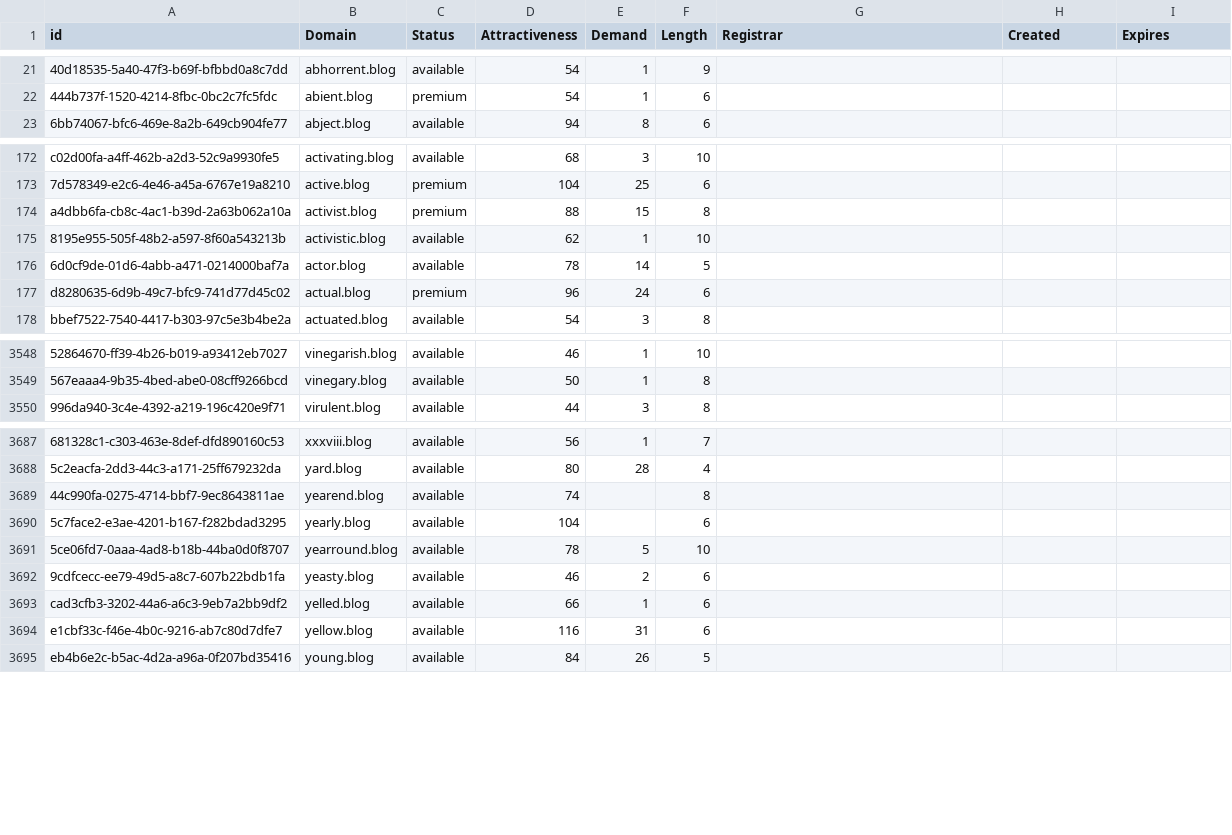
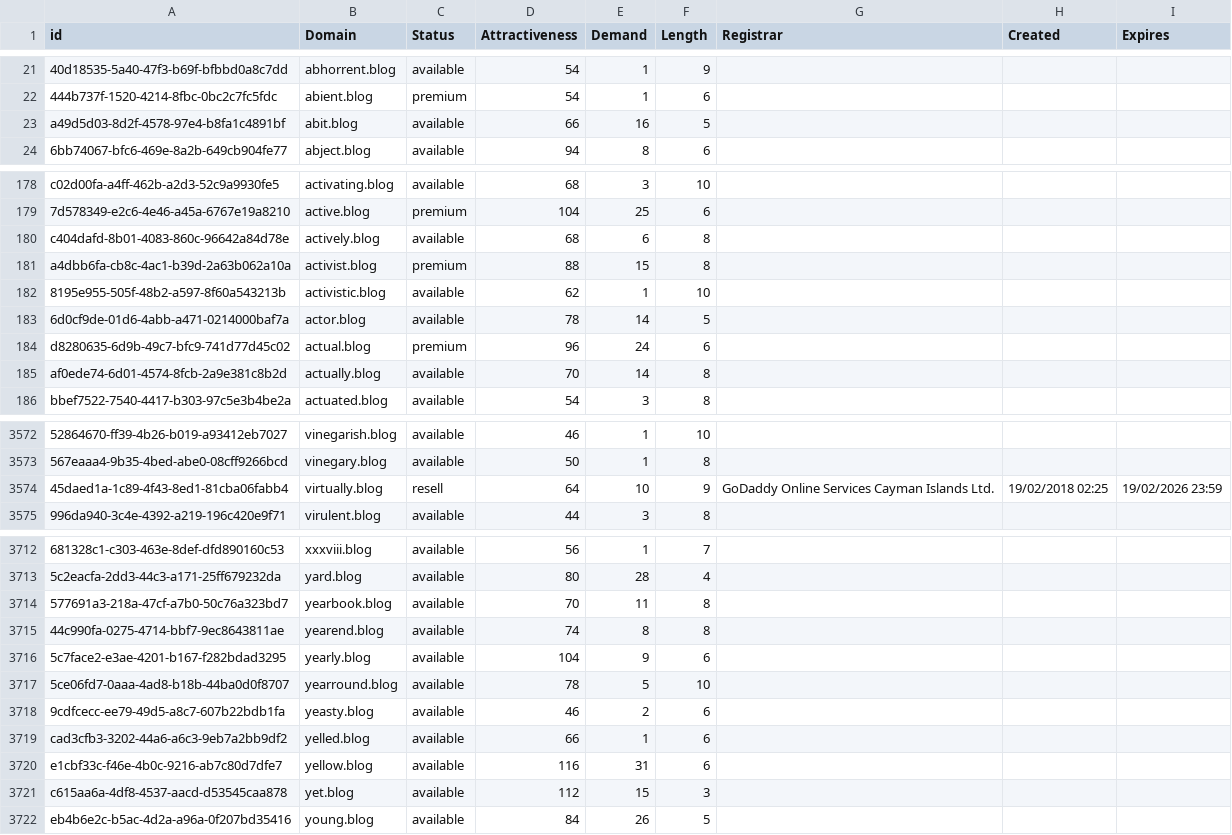
Before and after one commit to UniqueDomains/blog-oneword-domains, a CSV file: blog.csv, drawn as a sheet; only a part is shown, gaps mark what is left out; addresses are those after the commit; the diff covers the shown part only; the diff names each change by its address in the sheet, - before the commit and + after, or states it on an @@ line.

Commit message:
Domains update

```diff
--- a/blog.csv
+++ b/blog.csv
+row 23: a49d5d03-8d2f-4578-97e4-b8fa1c4891bf | abit.blog | available | 66 | 16 | 5
+row 180: c404dafd-8b01-4083-860c-96642a84d78e | actively.blog | available | 68 | 6 | 8
+row 185: af0ede74-6d01-4574-8fcb-2a9e381c8b2d | actually.blog | available | 70 | 14 | 8
+row 3574: 45daed1a-1c89-4f43-8ed1-81cba06fabb4 | virtually.blog | resell | 64 | 10 | 9 | GoDaddy Online Services Cayman Islands Ltd. | 19/02/2018 02:25 | 19/02/2026 23:59
+row 3714: 577691a3-218a-47cf-a7b0-50c76a323bd7 | yearbook.blog | available | 70 | 11 | 8
-E3715 (Demand): (empty)
+E3715 (Demand): 8
-E3716 (Demand): (empty)
+E3716 (Demand): 9
+row 3721: c615aa6a-4df8-4537-aacd-d53545caa878 | yet.blog | available | 112 | 15 | 3
```
Also changed, not shown: 21 added rows elsewhere in this file, 2 other files.
